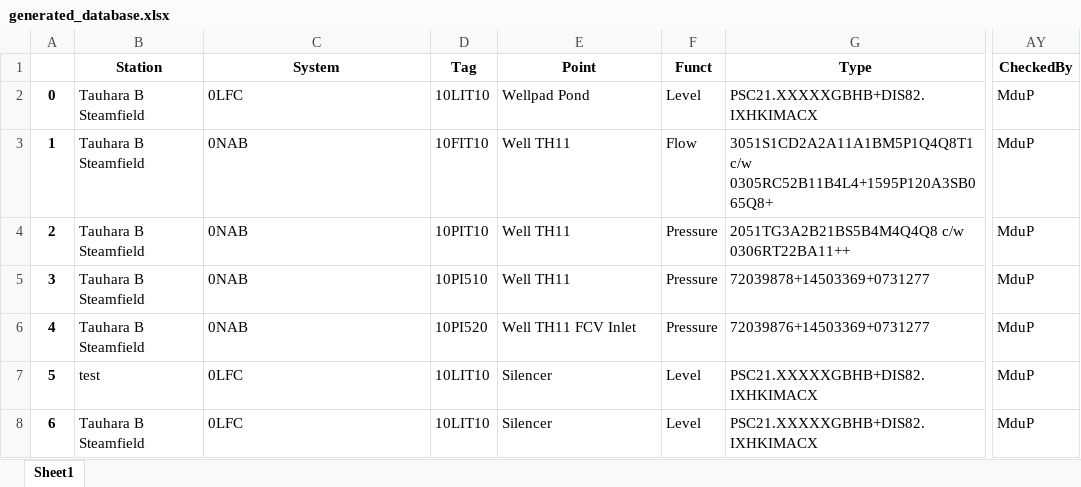
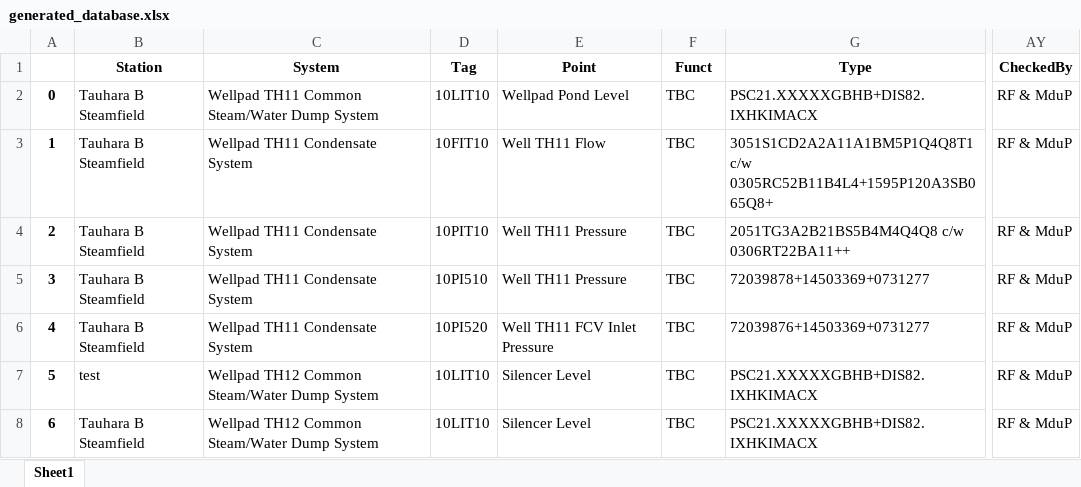
Before and after one commit to optimho/generateDatabaseMasterSteamfield, an Excel workbook: Data/generated_database.xlsx, sheet Sheet1, drawn as a sheet; only a part is shown, gaps mark what is left out; values as stored, in another font and other column widths than the file's, no borders; the diff names each change by its address in the sheet, - before the commit and + after, or states it on an @@ line.

```diff
--- a/Data/generated_database.xlsx (sheet Sheet1)
+++ b/Data/generated_database.xlsx (sheet Sheet1)
-C2 (System): 0LFC
+C2 (System): Wellpad TH11 Common Steam/Water Dump System
-E2 (Point): Wellpad Pond
+E2 (Point): Wellpad Pond Level
-F2 (Funct): Level
+F2 (Funct): TBC
-AY2:AY8 (CheckedBy): MduP
+AY2:AY8 (CheckedBy): RF & MduP
-C3:C6 (System): 0NAB
+C3:C6 (System): Wellpad TH11 Condensate System
-E3 (Point): Well TH11
+E3 (Point): Well TH11 Flow
-F3 (Funct): Flow
+F3 (Funct): TBC
-E4:E5 (Point): Well TH11
+E4:E5 (Point): Well TH11 Pressure
-F4:F6 (Funct): Pressure
+F4:F6 (Funct): TBC
-E6 (Point): Well TH11 FCV Inlet
+E6 (Point): Well TH11 FCV Inlet Pressure
-C7:C8 (System): 0LFC
+C7:C8 (System): Wellpad TH12 Common Steam/Water Dump System
-E7:E8 (Point): Silencer
+E7:E8 (Point): Silencer Level
-F7:F8 (Funct): Level
+F7:F8 (Funct): TBC
```
Also changed, not shown: 6 other files.
